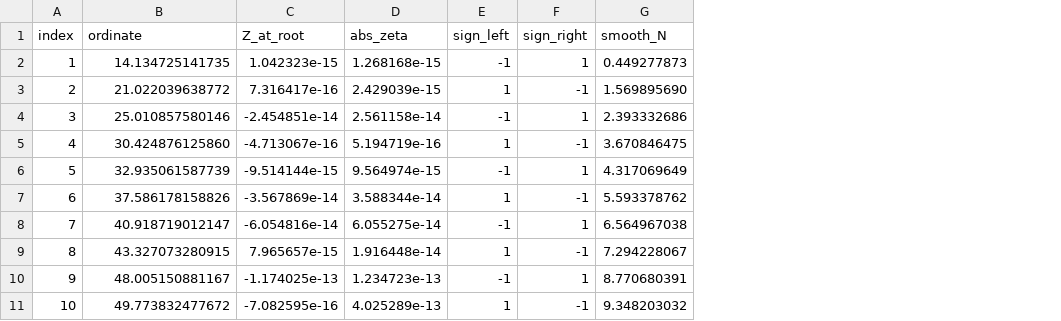
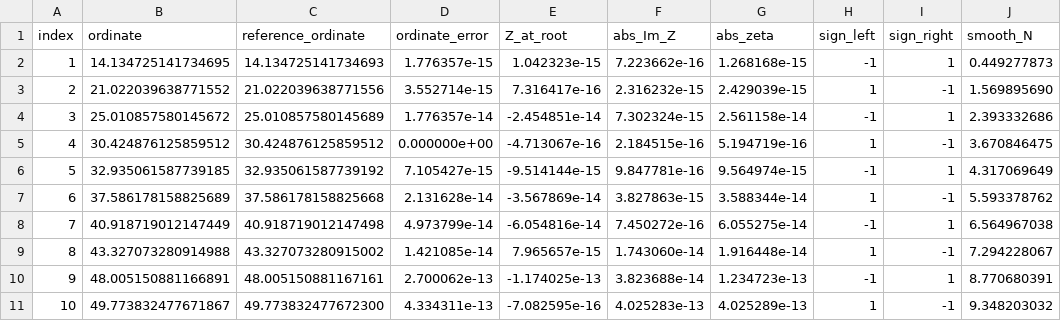
Before and after one commit to mesuef1974/analytic-number-theory-encyclopedia-ar, a CSV file: computational/python/outputs/hardy_z_first10.csv, drawn as a sheet; only a part is shown; the diff names each change by its address in the sheet, - before the commit and + after, or states it on an @@ line.

Commit message:
review(ch6): strengthen Hardy Z validation and verify chapter

```diff
--- a/computational/python/outputs/hardy_z_first10.csv
+++ b/computational/python/outputs/hardy_z_first10.csv
+column C (reference_ordinate), rows 2-11: 14.134725141734693 | 21.022039638771556 | 25.010857580145689 | 30.424876125859512 | 32.935061587739192 | 37.586178158825668 | 40.918719012147498 | 43.327073280915002 | 48.005150881167161 | 49.773832477672300
+column D (ordinate_error), rows 2-11: 1.776357e-15 | 3.552714e-15 | 1.776357e-14 | 0.000000e+00 | 7.105427e-15 | 2.131628e-14 | 4.973799e-14 | 1.421085e-14 | 2.700062e-13 | 4.334311e-13
+column F (abs_Im_Z), rows 2-11: 7.223662e-16 | 2.316232e-15 | 7.302324e-15 | 2.184515e-16 | 9.847781e-16 | 3.827863e-15 | 7.450272e-16 | 1.743060e-14 | 3.823688e-14 | 4.025283e-13
-B2 (ordinate): 14.134725141735
+B2 (ordinate): 14.134725141734695
-B3 (ordinate): 21.022039638772
+B3 (ordinate): 21.022039638771552
-B4 (ordinate): 25.010857580146
+B4 (ordinate): 25.010857580145672
-B5 (ordinate): 30.424876125860
+B5 (ordinate): 30.424876125859512
-B6 (ordinate): 32.935061587739
+B6 (ordinate): 32.935061587739185
-B7 (ordinate): 37.586178158826
+B7 (ordinate): 37.586178158825689
-B8 (ordinate): 40.918719012147
+B8 (ordinate): 40.918719012147449
-B9 (ordinate): 43.327073280915
+B9 (ordinate): 43.327073280914988
-B10 (ordinate): 48.005150881167
+B10 (ordinate): 48.005150881166891
-B11 (ordinate): 49.773832477672
+B11 (ordinate): 49.773832477671867
```
Also changed, not shown: 15 other files.
